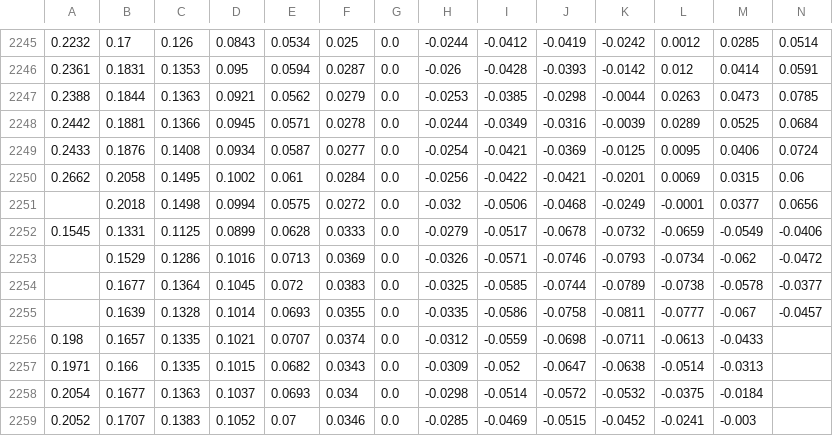
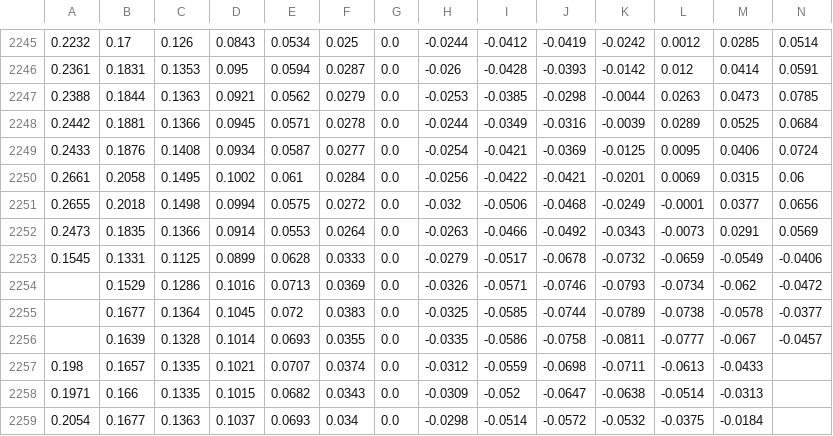
Before and after one commit to bgithub1/volgrid, a CSV file: volgrid/df_iv_skew_CL.csv, drawn as a sheet; only a part is shown, gaps mark what is left out; the shorter side is filled out with more unchanged rows; rows hold the shown columns only; the diff names each change by its address in the sheet, - before the commit and + after, or states it on an @@ line.

```diff
--- a/volgrid/df_iv_skew_CL.csv
+++ b/volgrid/df_iv_skew_CL.csv
-A2250: 0.2662
+A2250: 0.2661
-A2251: (empty)
+A2251: 0.2655
+row 2252: 0.2473 | 0.1835 | 0.1366 | 0.0914 | 0.0553 | 0.0264 | 0.0 | -0.0263 | -0.0466 | -0.0492 | -0.0343 | -0.0073 | 0.0291 | 0.0569
```
Also changed, not shown: volgrid/df_iv_skew_ES.csv, volgrid/df_iv_skew_NG.csv, 3 other files.
